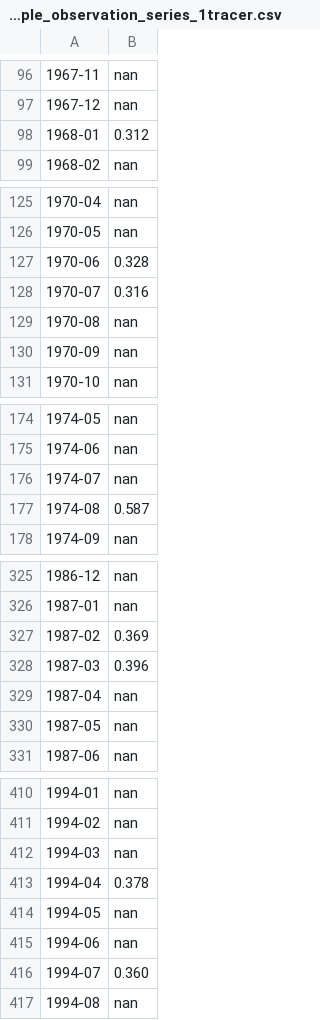
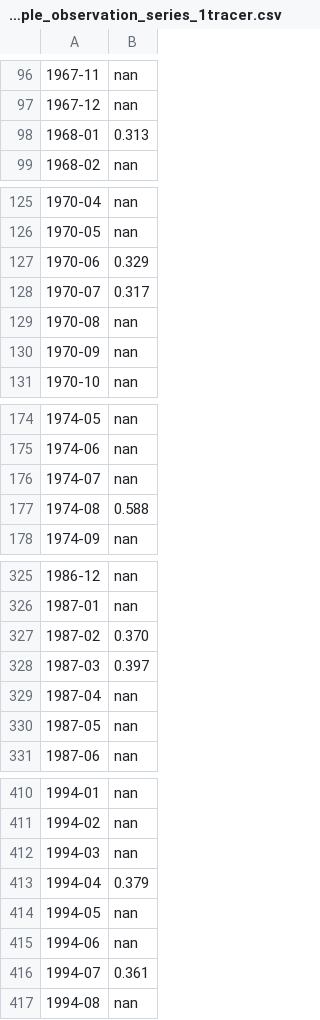
Before and after one commit to iGW-TU-Dresden/PyTracerLab, a CSV file: docs/examples/example_observation_series_1tracer.csv, drawn as a sheet; only a part is shown, gaps mark what is left out; the diff covers the shown part only.

```diff
--- a/docs/examples/example_observation_series_1tracer.csv
+++ b/docs/examples/example_observation_series_1tracer.csv
@@ -97,3 +97,3 @@
 1967-12,nan
-1968-01,0.312
+1968-01,0.313
 1968-02,nan
@@ -126,4 +126,4 @@
 1970-05,nan
-1970-06,0.328
-1970-07,0.316
+1970-06,0.329
+1970-07,0.317
 1970-08,nan
@@ -176,3 +176,3 @@
 1974-07,nan
-1974-08,0.587
+1974-08,0.588
 1974-09,nan
@@ -326,4 +326,4 @@
 1987-01,nan
-1987-02,0.369
-1987-03,0.396
+1987-02,0.370
+1987-03,0.397
 1987-04,nan
@@ -412,6 +412,6 @@
 1994-03,nan
-1994-04,0.378
+1994-04,0.379
 1994-05,nan
 1994-06,nan
-1994-07,0.360
+1994-07,0.361
 1994-08,nan
```
Also changed, not shown: 5 edited cells elsewhere in this file, docs/examples/example_output_series_1tracer.csv, 6 other files.
